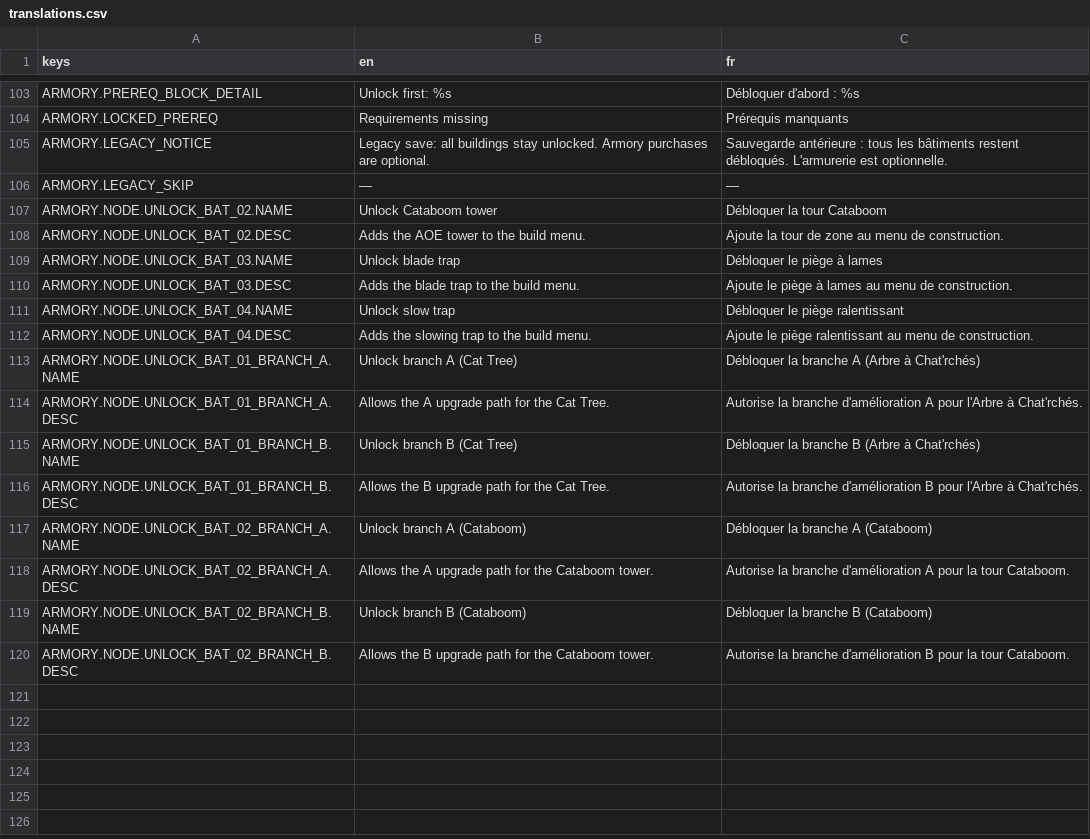
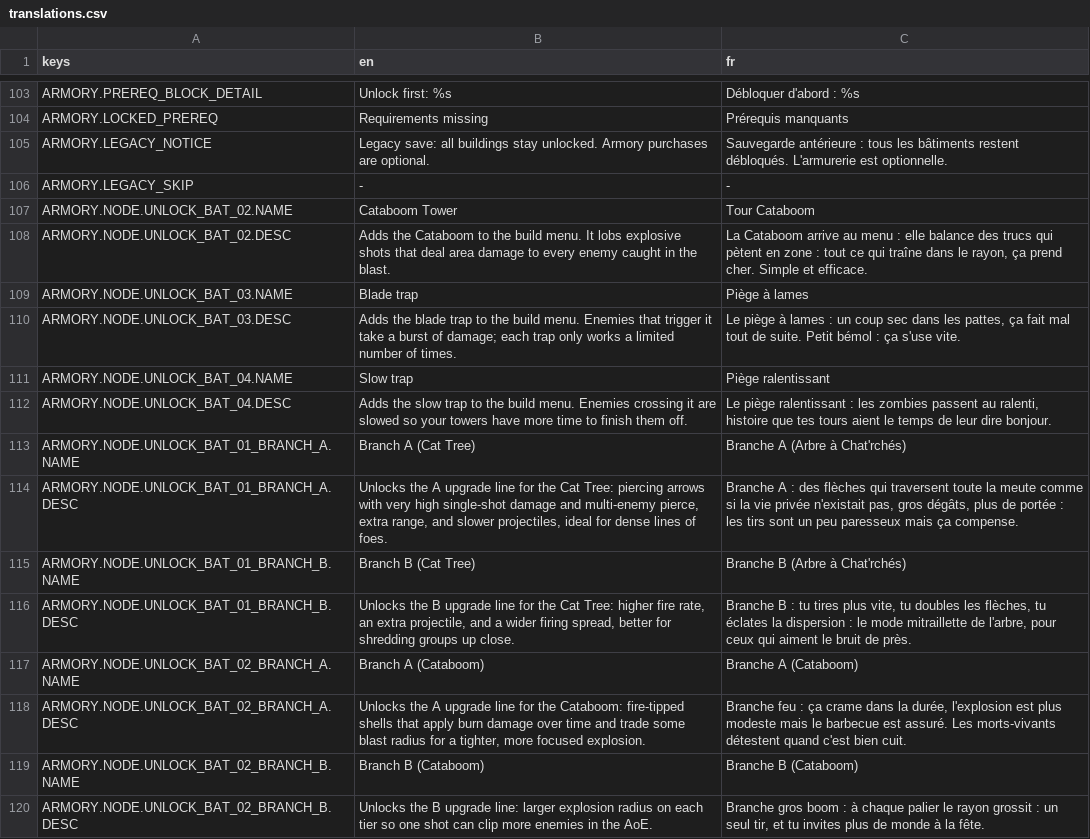
Before and after one commit to Cat-aclsym/Cat-aclsym_Claw_of_the_dead, a CSV file: assets/translations/translations.csv, drawn as a sheet; only a part is shown, gaps mark what is left out.

Commit message:
feat: Update translations for Armory tower unlocks, enhancing clarity and detail in descriptions for Cataboom and Cat Tree upgrades

```diff
--- a/assets/translations/translations.csv
+++ b/assets/translations/translations.csv
@@ -105,16 +105,16 @@ ARMORY.LOCKED_PREREQ,Requirements missing,Prérequis manquants
 ARMORY.LEGACY_NOTICE,Legacy save: all buildings stay unlocked. Armory purchases are optional.,Sauvegarde antérieure : tous les bâtiments restent débloqués. L'armurerie est optionnelle.
-ARMORY.LEGACY_SKIP,—,—
-ARMORY.NODE.UNLOCK_BAT_02.NAME,Unlock Cataboom tower,Débloquer la tour Cataboom
-ARMORY.NODE.UNLOCK_BAT_02.DESC,Adds the AOE tower to the build menu.,Ajoute la tour de zone au menu de construction.
-ARMORY.NODE.UNLOCK_BAT_03.NAME,Unlock blade trap,Débloquer le piège à lames
-ARMORY.NODE.UNLOCK_BAT_03.DESC,Adds the blade trap to the build menu.,Ajoute le piège à lames au menu de construction.
-ARMORY.NODE.UNLOCK_BAT_04.NAME,Unlock slow trap,Débloquer le piège ralentissant
-ARMORY.NODE.UNLOCK_BAT_04.DESC,Adds the slowing trap to the build menu.,Ajoute le piège ralentissant au menu de construction.
-ARMORY.NODE.UNLOCK_BAT_01_BRANCH_A.NAME,Unlock branch A (Cat Tree),Débloquer la branche A (Arbre à Chat'rchés)
-ARMORY.NODE.UNLOCK_BAT_01_BRANCH_A.DESC,Allows the A upgrade path for the Cat Tree.,Autorise la branche d'amélioration A pour l'Arbre à Chat'rchés.
-ARMORY.NODE.UNLOCK_BAT_01_BRANCH_B.NAME,Unlock branch B (Cat Tree),Débloquer la branche B (Arbre à Chat'rchés)
-ARMORY.NODE.UNLOCK_BAT_01_BRANCH_B.DESC,Allows the B upgrade path for the Cat Tree.,Autorise la branche d'amélioration B pour l'Arbre à Chat'rchés.
-ARMORY.NODE.UNLOCK_BAT_02_BRANCH_A.NAME,Unlock branch A (Cataboom),Débloquer la branche A (Cataboom)
-ARMORY.NODE.UNLOCK_BAT_02_BRANCH_A.DESC,Allows the A upgrade path for the Cataboom tower.,Autorise la branche d'amélioration A pour la tour Cataboom.
-ARMORY.NODE.UNLOCK_BAT_02_BRANCH_B.NAME,Unlock branch B (Cataboom),Débloquer la branche B (Cataboom)
-ARMORY.NODE.UNLOCK_BAT_02_BRANCH_B.DESC,Allows the B upgrade path for the Cataboom tower.,Autorise la branche d'amélioration B pour la tour Cataboom.
+ARMORY.LEGACY_SKIP,-,-
+ARMORY.NODE.UNLOCK_BAT_02.NAME,Cataboom Tower,Tour Cataboom
+ARMORY.NODE.UNLOCK_BAT_02.DESC,"Adds the Cataboom to the build menu. It lobs explosive shots that deal area damage to every enemy caught in the blast.","La Cataboom arrive au menu : elle balance des trucs qui pètent en zone : tout ce qui traîne dans le rayon, ça prend cher. Simple et efficace."
+ARMORY.NODE.UNLOCK_BAT_03.NAME,Blade trap,Piège à lames
+ARMORY.NODE.UNLOCK_BAT_03.DESC,"Adds the blade trap to the build menu. Enemies that trigger it take a burst of damage; each trap only works a limited number of times.","Le piège à lames : un coup sec dans les pattes, ça fait mal tout de suite. Petit bémol : ça s'use vite."
+ARMORY.NODE.UNLOCK_BAT_04.NAME,Slow trap,Piège ralentissant
+ARMORY.NODE.UNLOCK_BAT_04.DESC,"Adds the slow trap to the build menu. Enemies crossing it are slowed so your towers have more time to finish them off.","Le piège ralentissant : les zombies passent au ralenti, histoire que tes tours aient le temps de leur dire bonjour."
+ARMORY.NODE.UNLOCK_BAT_01_BRANCH_A.NAME,Branch A (Cat Tree),Branche A (Arbre à Chat'rchés)
+ARMORY.NODE.UNLOCK_BAT_01_BRANCH_A.DESC,"Unlocks the A upgrade line for the Cat Tree: piercing arrows with very high single-shot damage and multi-enemy pierce, extra range, and slower projectiles, ideal for dense lines of foes.","Branche A : des flèches qui traversent toute la meute comme si la vie privée n'existait pas, gros dégâts, plus de portée : les tirs sont un peu paresseux mais ça compense."
+ARMORY.NODE.UNLOCK_BAT_01_BRANCH_B.NAME,Branch B (Cat Tree),Branche B (Arbre à Chat'rchés)
+ARMORY.NODE.UNLOCK_BAT_01_BRANCH_B.DESC,"Unlocks the B upgrade line for the Cat Tree: higher fire rate, an extra projectile, and a wider firing spread, better for shredding groups up close.","Branche B : tu tires plus vite, tu doubles les flèches, tu éclates la dispersion : le mode mitraillette de l'arbre, pour ceux qui aiment le bruit de près."
+ARMORY.NODE.UNLOCK_BAT_02_BRANCH_A.NAME,Branch A (Cataboom),Branche A (Cataboom)
+ARMORY.NODE.UNLOCK_BAT_02_BRANCH_A.DESC,"Unlocks the A upgrade line for the Cataboom: fire-tipped shells that apply burn damage over time and trade some blast radius for a tighter, more focused explosion.","Branche feu : ça crame dans la durée, l'explosion est plus modeste mais le barbecue est assuré. Les morts-vivants détestent quand c'est bien cuit."
+ARMORY.NODE.UNLOCK_BAT_02_BRANCH_B.NAME,Branch B (Cataboom),Branche B (Cataboom)
+ARMORY.NODE.UNLOCK_BAT_02_BRANCH_B.DESC,"Unlocks the B upgrade line: larger explosion radius on each tier so one shot can clip more enemies in the AoE.","Branche gros boom : à chaque palier le rayon grossit : un seul tir, et tu invites plus de monde à la fête."
```
